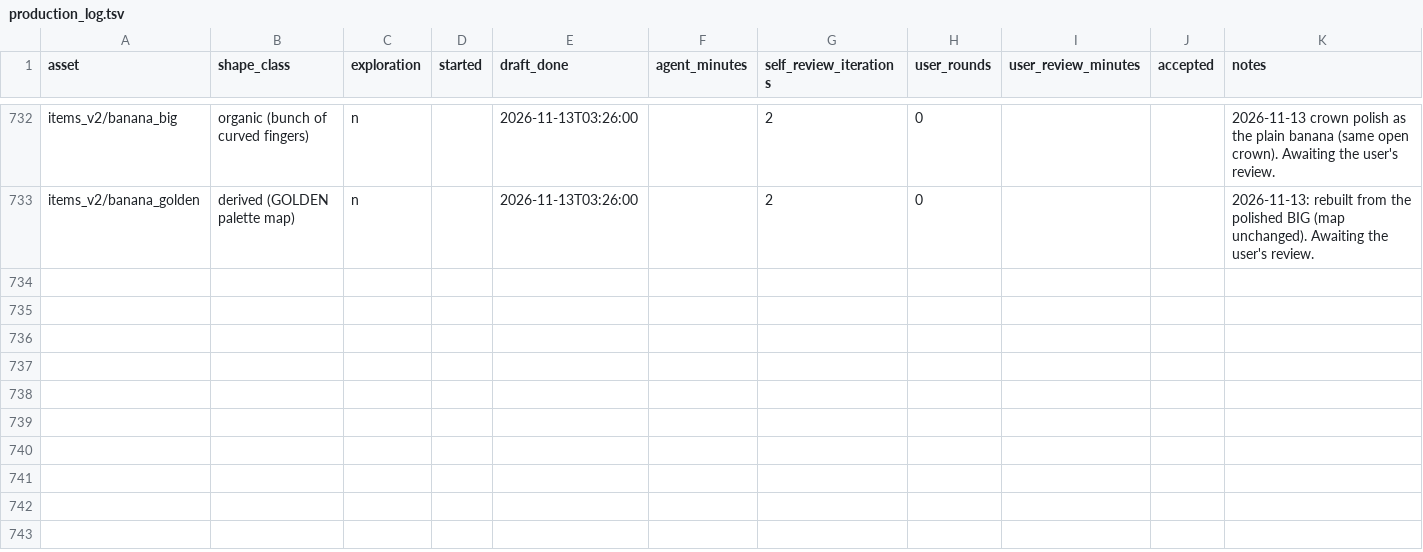
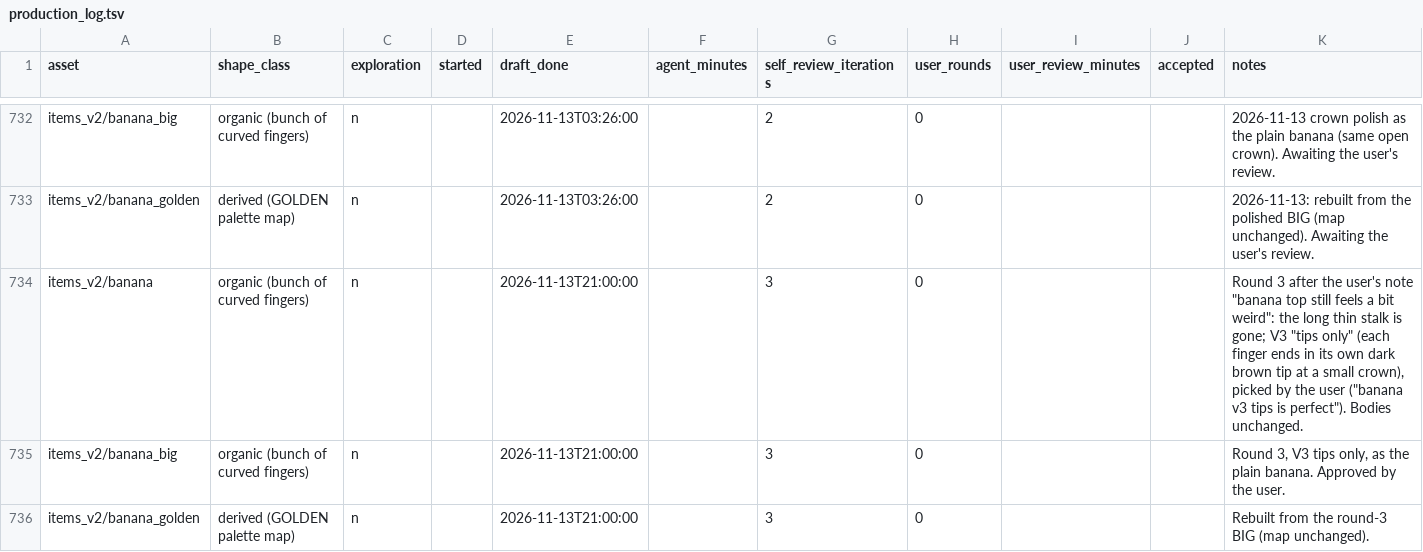
Before and after one commit to mrafael1/NextCustomer, a TSV file: art/src/production_log.tsv, drawn as a sheet; only a part is shown, gaps mark what is left out; the diff names each change by its address in the sheet, - before the commit and + after, or states it on an @@ line.

```diff
--- a/art/src/production_log.tsv
+++ b/art/src/production_log.tsv
+row 734: items_v2/banana | organic (bunch of curved fingers) | n |  | 2026-11-13T21:00:00 |  | 3 | 0 |  |  | Round 3 after the user's note "banana top still feels a bit weird": the long thin stalk is gone; V3 "tips only" (each finger ends in its own dark brown tip at a small crown), picked by the user ("banana v3 tips is perfect"). Bodies unchanged.
+row 735: items_v2/banana_big | organic (bunch of curved fingers) | n |  | 2026-11-13T21:00:00 |  | 3 | 0 |  |  | Round 3, V3 tips only, as the plain banana. Approved by the user.
+row 736: items_v2/banana_golden | derived (GOLDEN palette map) | n |  | 2026-11-13T21:00:00 |  | 3 | 0 |  |  | Rebuilt from the round-3 BIG (map unchanged).
```
Also changed, not shown: 54 other files.
